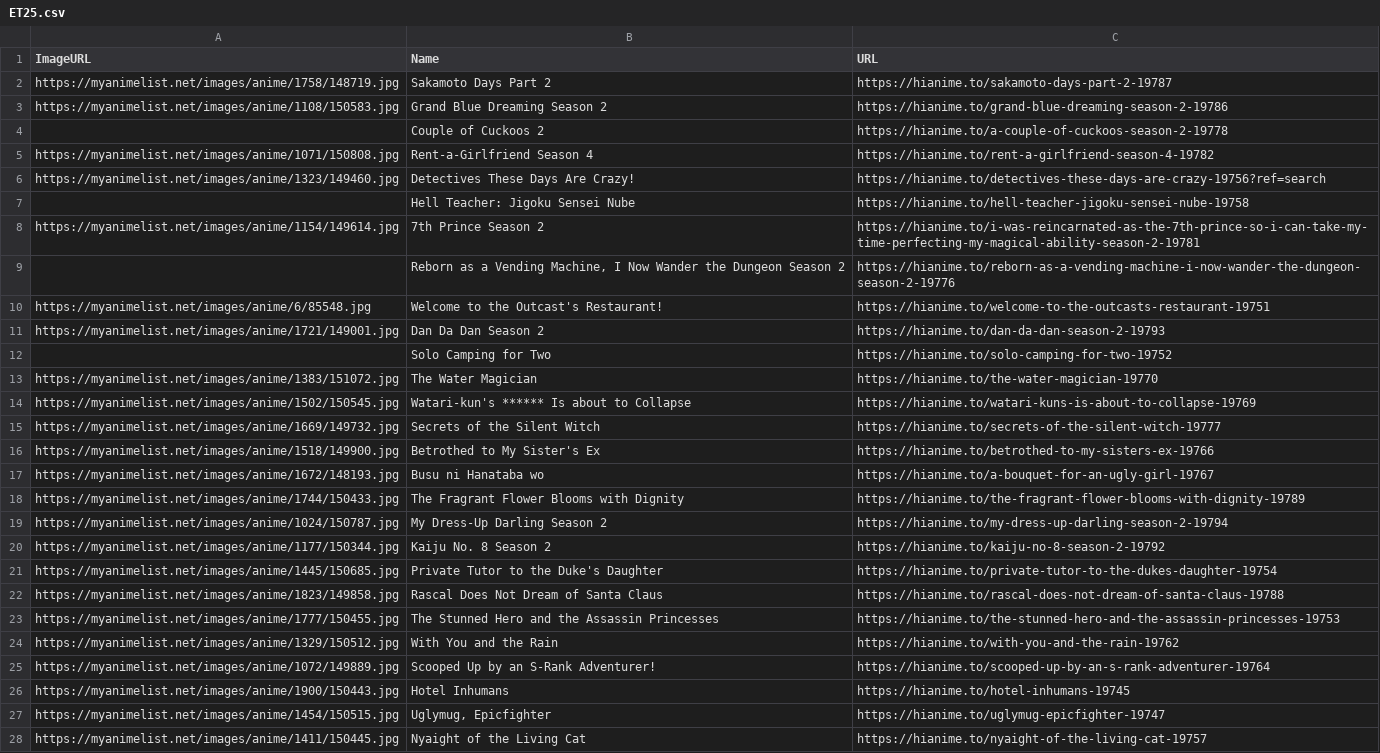
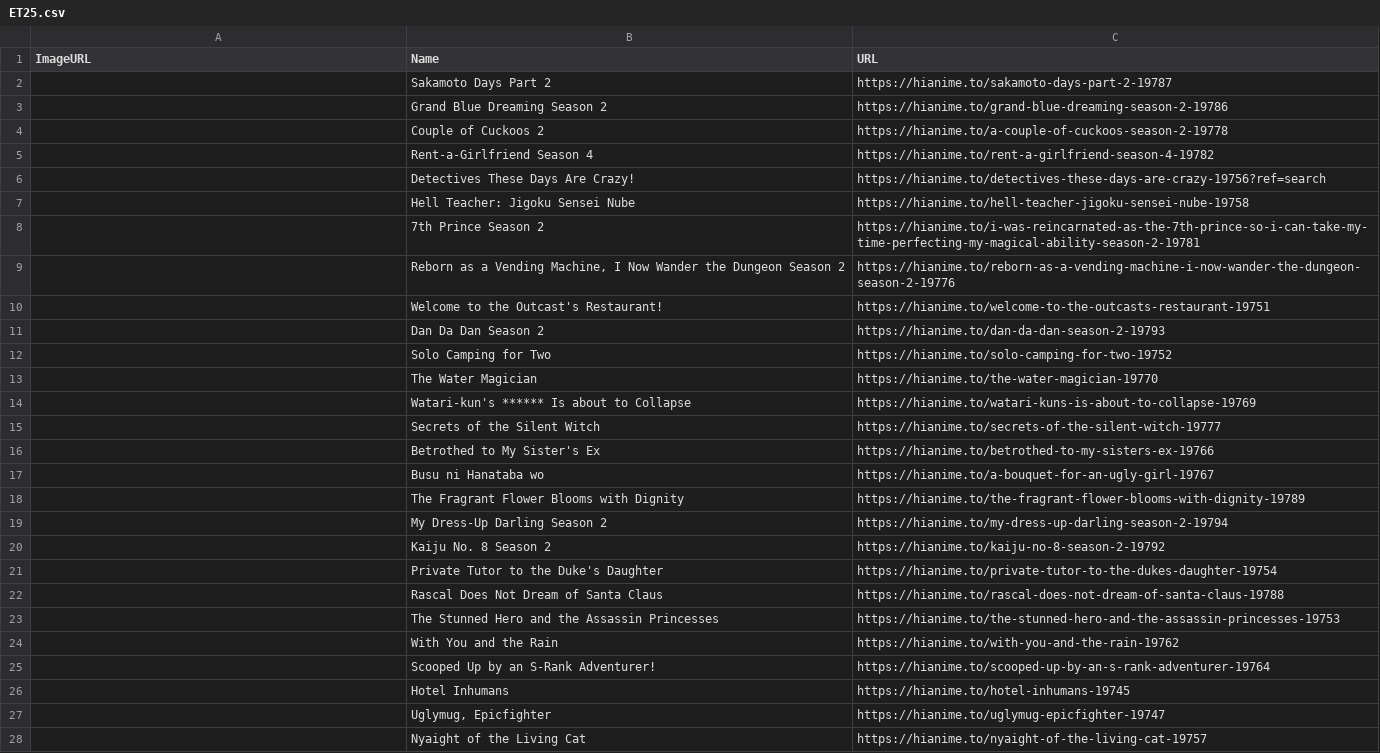
Before and after one commit to Fermin07TAJA/FoxAni, a CSV file: data/ET25.csv, drawn as a sheet; only a part is shown; the diff covers the shown part only.

```diff
--- a/data/ET25.csv
+++ b/data/ET25.csv
@@ -1,28 +1,28 @@
 ImageURL,Name,URL
-https://myanimelist.net/images/anime/1758/148719.jpg,Sakamoto Days Part 2,https://hianime.to/sakamoto-days-part-2-19787
-https://myanimelist.net/images/anime/1108/150583.jpg,Grand Blue Dreaming Season 2,https://hianime.to/grand-blue-dreaming-season-2-19786
+,Sakamoto Days Part 2,https://hianime.to/sakamoto-days-part-2-19787
+,Grand Blue Dreaming Season 2,https://hianime.to/grand-blue-dreaming-season-2-19786
 ,Couple of Cuckoos 2,https://hianime.to/a-couple-of-cuckoos-season-2-19778
-https://myanimelist.net/images/anime/1071/150808.jpg,Rent-a-Girlfriend Season 4,https://hianime.to/rent-a-girlfriend-season-4-19782
-https://myanimelist.net/images/anime/1323/149460.jpg,Detectives These Days Are Crazy!,https://hianime.to/detectives-these-days-are-crazy-19756?ref=search
+,Rent-a-Girlfriend Season 4,https://hianime.to/rent-a-girlfriend-season-4-19782
+,Detectives These Days Are Crazy!,https://hianime.to/detectives-these-days-are-crazy-19756?ref=search
 ,Hell Teacher: Jigoku Sensei Nube,https://hianime.to/hell-teacher-jigoku-sensei-nube-19758
-https://myanimelist.net/images/anime/1154/149614.jpg,7th Prince Season 2,https://hianime.to/i-was-reincarnated-as-the-7th-prince-so-i-can-take-my-time-perfecting-my-magical-ability-season-2-19781
+,7th Prince Season 2,https://hianime.to/i-was-reincarnated-as-the-7th-prince-so-i-can-take-my-time-perfecting-my-magical-ability-season-2-19781
 ,"Reborn as a Vending Machine, I Now Wander the Dungeon Season 2",https://hianime.to/reborn-as-a-vending-machine-i-now-wander-the-dungeon-season-2-19776
-https://myanimelist.net/images/anime/6/85548.jpg,Welcome to the Outcast's Restaurant!,https://hianime.to/welcome-to-the-outcasts-restaurant-19751
-https://myanimelist.net/images/anime/1721/149001.jpg,Dan Da Dan Season 2,https://hianime.to/dan-da-dan-season-2-19793
+,Welcome to the Outcast's Restaurant!,https://hianime.to/welcome-to-the-outcasts-restaurant-19751
+,Dan Da Dan Season 2,https://hianime.to/dan-da-dan-season-2-19793
 ,Solo Camping for Two,https://hianime.to/solo-camping-for-two-19752
-https://myanimelist.net/images/anime/1383/151072.jpg,The Water Magician,https://hianime.to/the-water-magician-19770
-https://myanimelist.net/images/anime/1502/150545.jpg,Watari-kun's ****** Is about to Collapse,https://hianime.to/watari-kuns-is-about-to-collapse-19769
-https://myanimelist.net/images/anime/1669/149732.jpg,Secrets of the Silent Witch,https://hianime.to/secrets-of-the-silent-witch-19777
-https://myanimelist.net/images/anime/1518/149900.jpg,Betrothed to My Sister's Ex,https://hianime.to/betrothed-to-my-sisters-ex-19766
-https://myanimelist.net/images/anime/1672/148193.jpg,Busu ni Hanataba wo,https://hianime.to/a-bouquet-for-an-ugly-girl-19767
-https://myanimelist.net/images/anime/1744/150433.jpg,The Fragrant Flower Blooms with Dignity,https://hianime.to/the-fragrant-flower-blooms-with-dignity-19789
-https://myanimelist.net/images/anime/1024/150787.jpg,My Dress-Up Darling Season 2,https://hianime.to/my-dress-up-darling-season-2-19794
-https://myanimelist.net/images/anime/1177/150344.jpg,Kaiju No. 8 Season 2,https://hianime.to/kaiju-no-8-season-2-19792
-https://myanimelist.net/images/anime/1445/150685.jpg,Private Tutor to the Duke's Daughter,https://hianime.to/private-tutor-to-the-dukes-daughter-19754
-https://myanimelist.net/images/anime/1823/149858.jpg,Rascal Does Not Dream of Santa Claus,https://hianime.to/rascal-does-not-dream-of-santa-claus-19788
-https://myanimelist.net/images/anime/1777/150455.jpg,The Stunned Hero and the Assassin Princesses,https://hianime.to/the-stunned-hero-and-the-assassin-princesses-19753
-https://myanimelist.net/images/anime/1329/150512.jpg,With You and the Rain,https://hianime.to/with-you-and-the-rain-19762
-https://myanimelist.net/images/anime/1072/149889.jpg,Scooped Up by an S-Rank Adventurer!,https://hianime.to/scooped-up-by-an-s-rank-adventurer-19764
-https://myanimelist.net/images/anime/1900/150443.jpg,Hotel Inhumans,https://hianime.to/hotel-inhumans-19745
-https://myanimelist.net/images/anime/1454/150515.jpg,"Uglymug, Epicfighter",https://hianime.to/uglymug-epicfighter-19747
-https://myanimelist.net/images/anime/1411/150445.jpg,Nyaight of the Living Cat,https://hianime.to/nyaight-of-the-living-cat-19757
+,The Water Magician,https://hianime.to/the-water-magician-19770
+,Watari-kun's ****** Is about to Collapse,https://hianime.to/watari-kuns-is-about-to-collapse-19769
+,Secrets of the Silent Witch,https://hianime.to/secrets-of-the-silent-witch-19777
+,Betrothed to My Sister's Ex,https://hianime.to/betrothed-to-my-sisters-ex-19766
+,Busu ni Hanataba wo,https://hianime.to/a-bouquet-for-an-ugly-girl-19767
+,The Fragrant Flower Blooms with Dignity,https://hianime.to/the-fragrant-flower-blooms-with-dignity-19789
+,My Dress-Up Darling Season 2,https://hianime.to/my-dress-up-darling-season-2-19794
+,Kaiju No. 8 Season 2,https://hianime.to/kaiju-no-8-season-2-19792
+,Private Tutor to the Duke's Daughter,https://hianime.to/private-tutor-to-the-dukes-daughter-19754
+,Rascal Does Not Dream of Santa Claus,https://hianime.to/rascal-does-not-dream-of-santa-claus-19788
+,The Stunned Hero and the Assassin Princesses,https://hianime.to/the-stunned-hero-and-the-assassin-princesses-19753
+,With You and the Rain,https://hianime.to/with-you-and-the-rain-19762
+,Scooped Up by an S-Rank Adventurer!,https://hianime.to/scooped-up-by-an-s-rank-adventurer-19764
+,Hotel Inhumans,https://hianime.to/hotel-inhumans-19745
+,"Uglymug, Epicfighter",https://hianime.to/uglymug-epicfighter-19747
+,Nyaight of the Living Cat,https://hianime.to/nyaight-of-the-living-cat-19757
```
Also changed, not shown: 1 edited cell elsewhere in this file, data/FA25.csv, data/HV26.csv, 5 other files.
